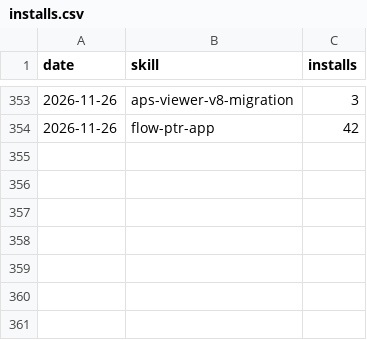
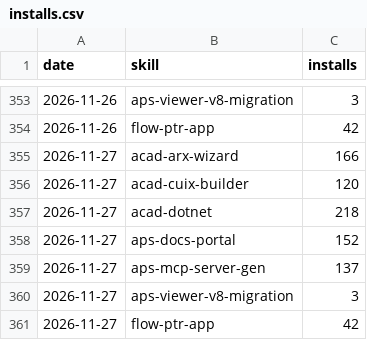
Before and after one commit to autodesk-platform-services/skills, a CSV file: installs.csv, drawn as a sheet; only a part is shown, gaps mark what is left out.

```diff
--- a/installs.csv
+++ b/installs.csv
@@ -354 +354,8 @@ date,skill,installs
 2026-11-26,flow-ptr-app,42
+2026-11-27,acad-arx-wizard,166
+2026-11-27,acad-cuix-builder,120
+2026-11-27,acad-dotnet,218
+2026-11-27,aps-docs-portal,152
+2026-11-27,aps-mcp-server-gen,137
+2026-11-27,aps-viewer-v8-migration,3
+2026-11-27,flow-ptr-app,42
```
Also changed, not shown: paths.csv, referrers.csv, 2 other files.
